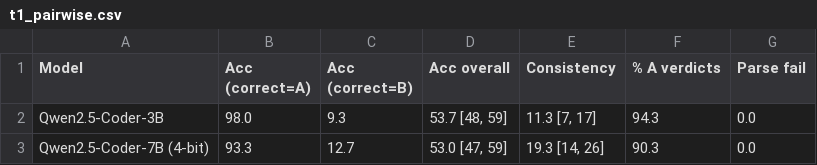
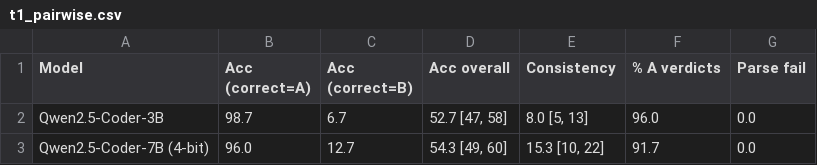
Before and after one commit to Shubhikapradeep/peogai-judge, a CSV file: results/tables/t1_pairwise.csv, drawn as a sheet.

```diff
--- a/results/tables/t1_pairwise.csv
+++ b/results/tables/t1_pairwise.csv
@@ -1,3 +1,3 @@
 Model,Acc (correct=A),Acc (correct=B),Acc overall,Consistency,% A verdicts,Parse fail
-Qwen2.5-Coder-3B,98.0,9.3,"53.7 [48, 59]","11.3 [7, 17]",94.3,0.0
-Qwen2.5-Coder-7B (4-bit),93.3,12.7,"53.0 [47, 59]","19.3 [14, 26]",90.3,0.0
+Qwen2.5-Coder-3B,98.7,6.7,"52.7 [47, 58]","8.0 [5, 13]",96.0,0.0
+Qwen2.5-Coder-7B (4-bit),96.0,12.7,"54.3 [49, 60]","15.3 [10, 22]",91.7,0.0
```
Also changed, not shown: results/tables/t2_pointwise.csv, results/tables/t3_fixes.csv, 39 other files.
